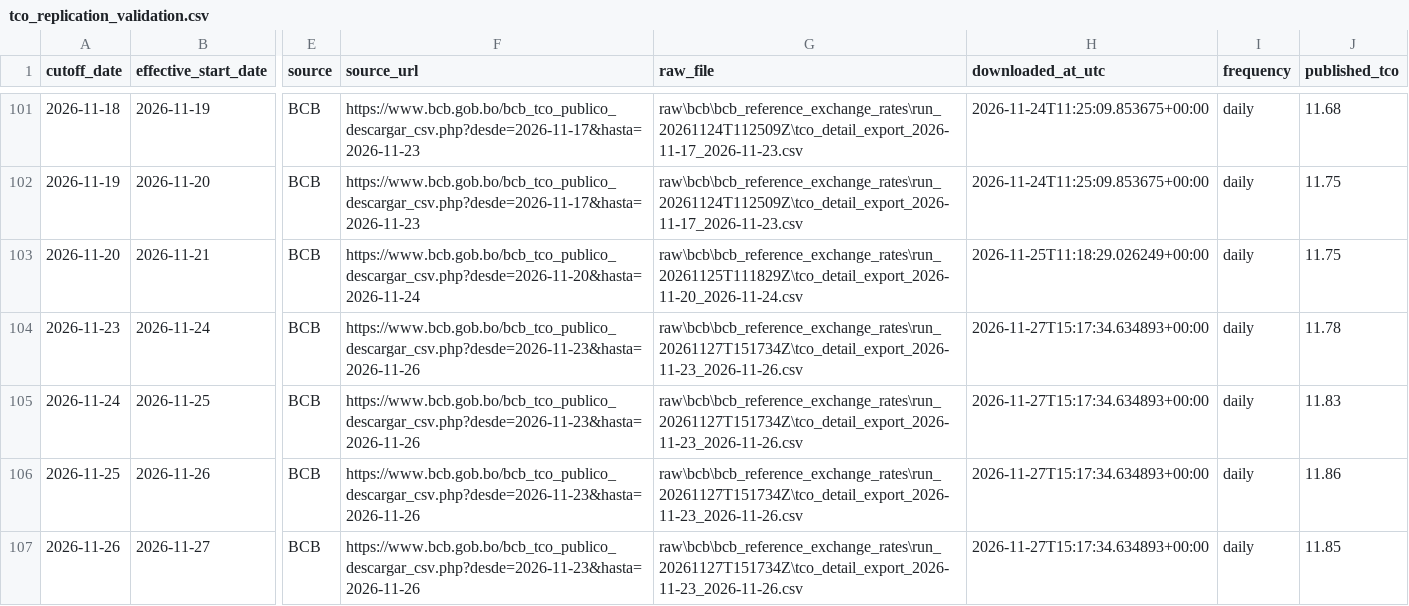
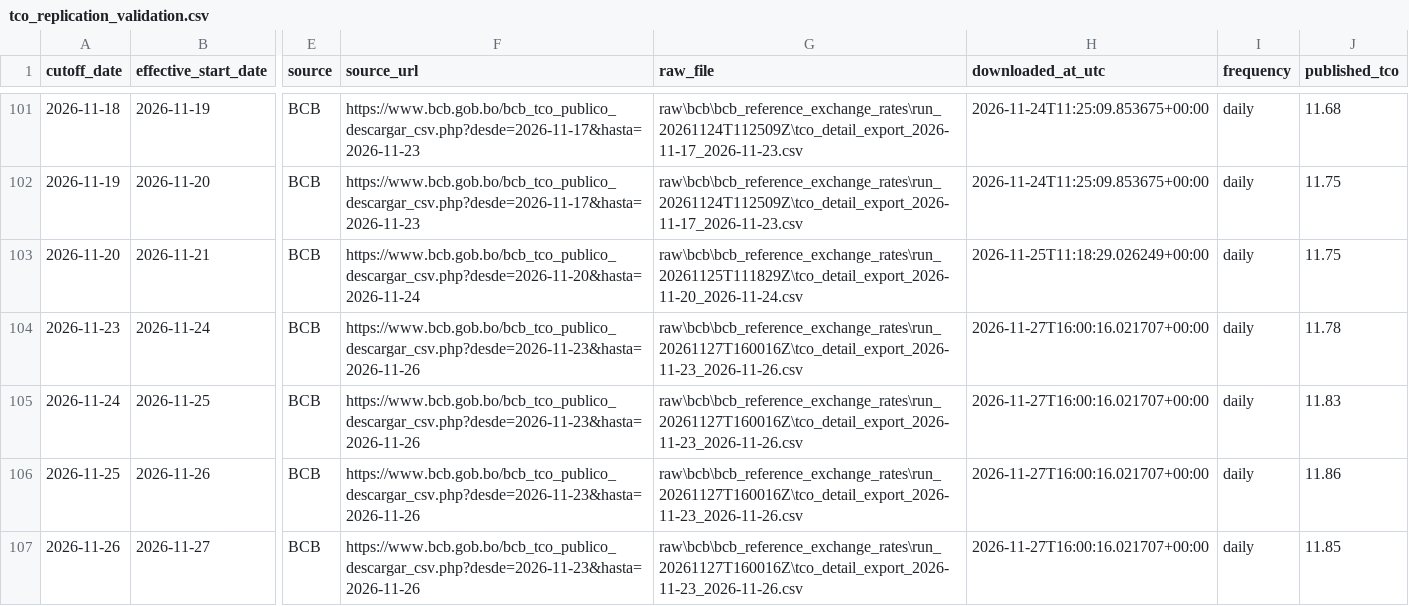
Before and after one commit to osmarbolivar/bolivia-exchange-rate-dashboard, a CSV file: tco_replication_validation.csv, drawn as a sheet; only a part is shown, gaps mark what is left out; the diff names each change by its address in the sheet, - before the commit and + after, or states it on an @@ line.

Commit message:
Update exchange-rate dashboard 20261127T120002

```diff
--- a/tco_replication_validation.csv
+++ b/tco_replication_validation.csv
-G104:G107 (raw_file): raw\bcb\bcb_reference_exchange_rates\run_20261127T151734Z\tco_detail_export_2026-11-23_2026-11-26.csv
+G104:G107 (raw_file): raw\bcb\bcb_reference_exchange_rates\run_20261127T160016Z\tco_detail_export_2026-11-23_2026-11-26.csv
-H104:H107 (downloaded_at_utc): 2026-11-27T15:17:34.634893+00:00
+H104:H107 (downloaded_at_utc): 2026-11-27T16:00:16.021707+00:00
```
Also changed, not shown: 6 other files.
